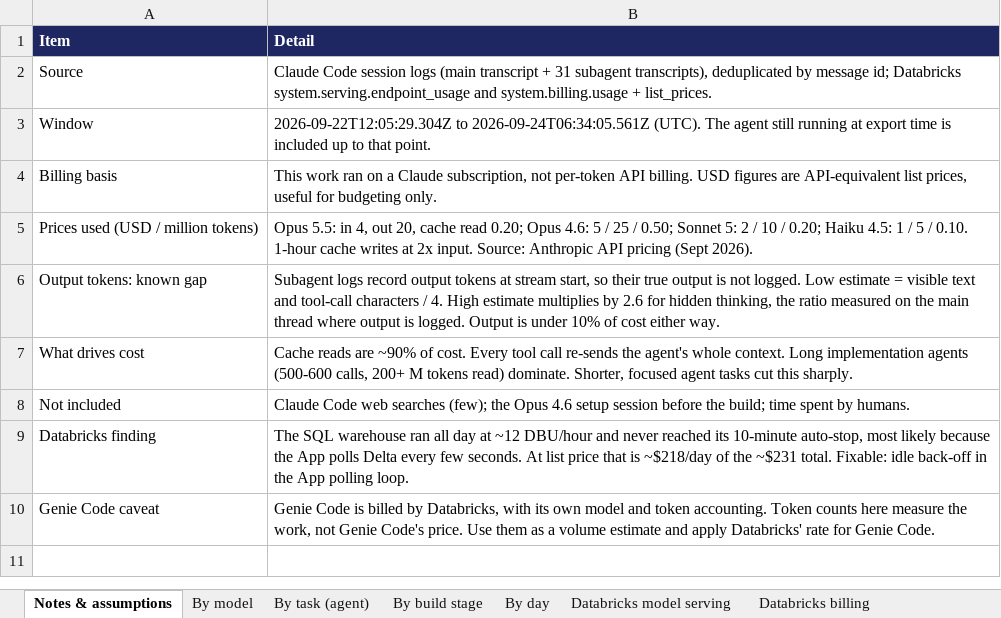
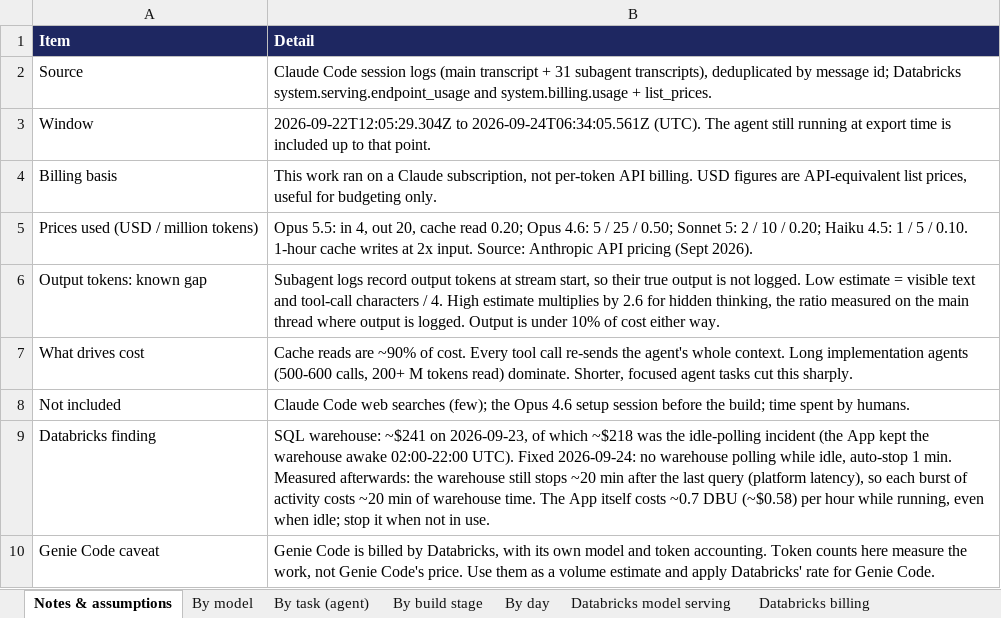
Before and after one commit to sugiantolauw/OrchestrationSuite, an Excel workbook: docs/usage/token_usage_2026-09-24.xlsx, sheet Notes & assumptions, drawn as a sheet; values as stored, in another font and other column widths than the file's, no borders; the diff names each change by its address in the sheet, - before the commit and + after, or states it on an @@ line.

```diff
--- a/docs/usage/token_usage_2026-09-24.xlsx (sheet Notes & assumptions)
+++ b/docs/usage/token_usage_2026-09-24.xlsx (sheet Notes & assumptions)
-B9 (Detail): The SQL warehouse ran all day at ~12 DBU/hour and never reached its 10-minute auto-stop, most likely because the App polls Delta every few seconds. At list price that is ~$218/day of the ~$231 total. Fixable: idle back-off in the App polling loop.
+B9 (Detail): SQL warehouse: ~$241 on 2026-09-23, of which ~$218 was the idle-polling incident (the App kept the warehouse awake 02:00-22:00 UTC). Fixed 2026-09-24: no warehouse polling while idle, auto-stop 1 min. Measured afterwards: the warehouse still stops ~20 min after the last query (platform latency), so each burst of activity costs ~20 min of warehouse time. The App itself costs ~0.7 DBU (~$0.58) per hour while running, even when idle; stop it when not in use.
```
Also changed, not shown: sheet Databricks billing, 1 other file.
